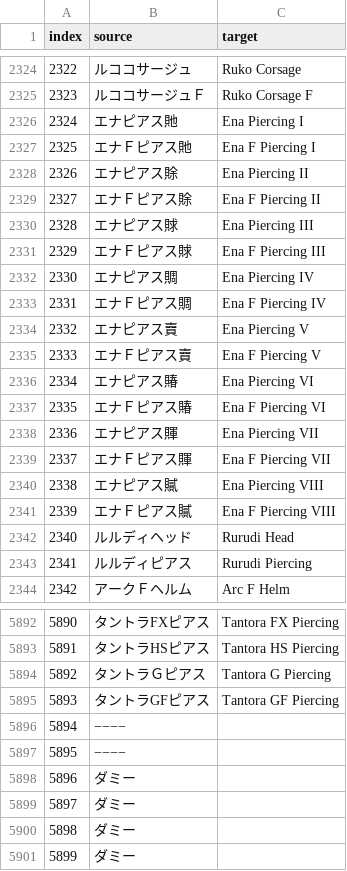
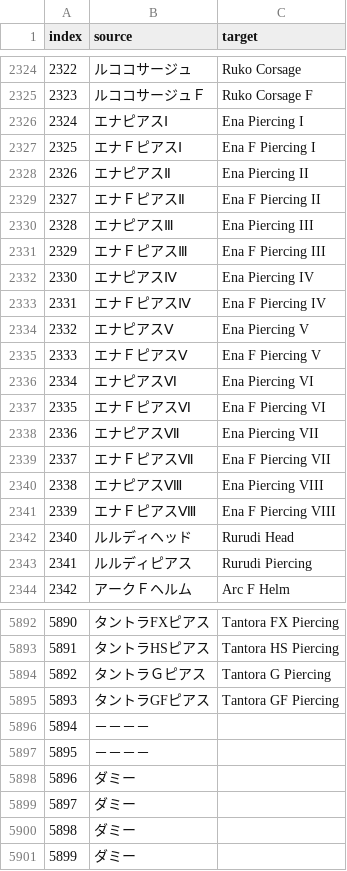
Before and after one commit to Mogapedia/MHFrontier-Translation, a CSV file: translations/en/dat/armors/head.csv, drawn as a sheet; only a part is shown, gaps mark what is left out; the diff covers the shown part only.

```diff
--- a/translations/en/dat/armors/head.csv
+++ b/translations/en/dat/armors/head.csv
@@ -2325,18 +2325,18 @@ index,source,target
 2323,ルココサージュＦ,Ruko Corsage F
-2324,エナピアス貤,Ena Piercing I
-2325,エナＦピアス貤,Ena F Piercing I
-2326,エナピアス賖,Ena Piercing II
-2327,エナＦピアス賖,Ena F Piercing II
-2328,エナピアス賕,Ena Piercing III
-2329,エナＦピアス賕,Ena F Piercing III
-2330,エナピアス賙,Ena Piercing IV
-2331,エナＦピアス賙,Ena F Piercing IV
-2332,エナピアス𧶠,Ena Piercing V
-2333,エナＦピアス𧶠,Ena F Piercing V
-2334,エナピアス賰,Ena Piercing VI
-2335,エナＦピアス賰,Ena F Piercing VI
-2336,エナピアス賱,Ena Piercing VII
-2337,エナＦピアス賱,Ena F Piercing VII
-2338,エナピアス𧸐,Ena Piercing VIII
-2339,エナＦピアス𧸐,Ena F Piercing VIII
+2324,エナピアスⅠ,Ena Piercing I
+2325,エナＦピアスⅠ,Ena F Piercing I
+2326,エナピアスⅡ,Ena Piercing II
+2327,エナＦピアスⅡ,Ena F Piercing II
+2328,エナピアスⅢ,Ena Piercing III
+2329,エナＦピアスⅢ,Ena F Piercing III
+2330,エナピアスⅣ,Ena Piercing IV
+2331,エナＦピアスⅣ,Ena F Piercing IV
+2332,エナピアスⅤ,Ena Piercing V
+2333,エナＦピアスⅤ,Ena F Piercing V
+2334,エナピアスⅥ,Ena Piercing VI
+2335,エナＦピアスⅥ,Ena F Piercing VI
+2336,エナピアスⅦ,Ena Piercing VII
+2337,エナＦピアスⅦ,Ena F Piercing VII
+2338,エナピアスⅧ,Ena Piercing VIII
+2339,エナＦピアスⅧ,Ena F Piercing VIII
 2340,ルルディヘッド,Rurudi Head
@@ -5895,4 +5895,4 @@ index,source,target
 5893,タントラGFピアス,Tantora GF Piercing
-5894,−−−−,
-5895,−−−−,
+5894,－－－－,
+5895,－－－－,
 5896,ダミー,
```
Also changed, not shown: 58 edited cells elsewhere in this file, translations/en/dat/weapons/melee/name.csv, translations/en/dat/weapons/ranged/name.csv, 32 other files.
